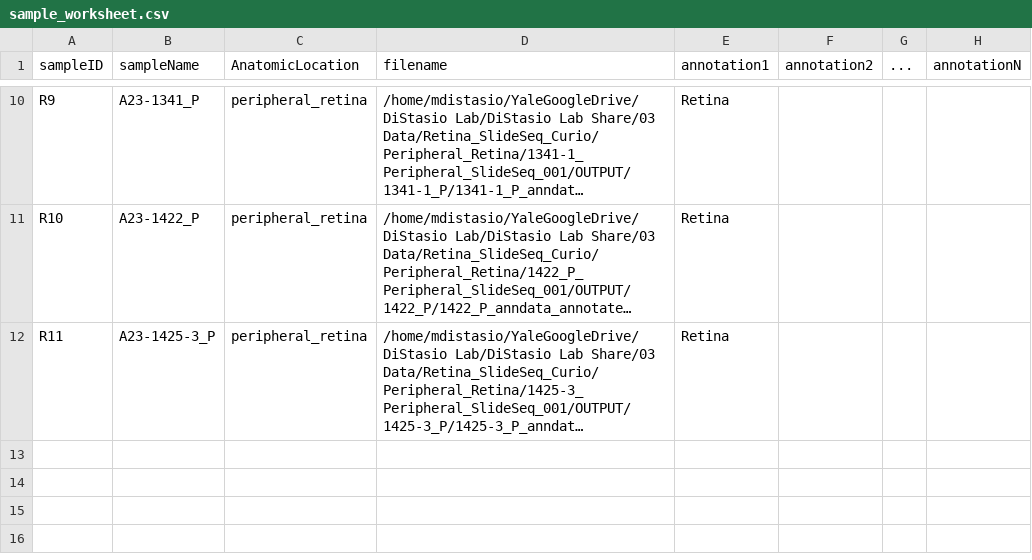
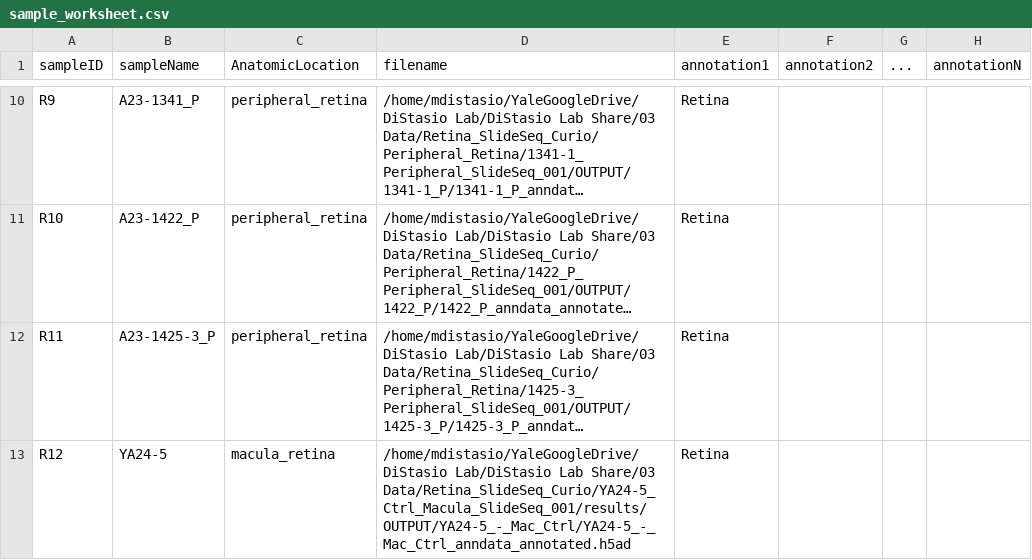
Before and after one commit to distasiolab/SHiPBIO, a CSV file: sample_worksheet.csv, drawn as a sheet; only a part is shown, gaps mark what is left out; long unchanged cells end in …; the diff names each change by its address in the sheet, - before the commit and + after, or states it on an @@ line.

Commit message:
updated dataset

```diff
--- a/sample_worksheet.csv
+++ b/sample_worksheet.csv
+row 13: R12 | YA24-5 | macula_retina | /home/mdistasio/YaleGoogleDrive/DiStasio Lab/DiStasio Lab Share/03 Data/Retina_SlideSeq_Curio/YA24-5_Ctrl_Macula_SlideSeq_001/results/OUTPUT/YA24-5_-_Mac_Ctrl/YA24-5_-_Mac_Ctrl_anndata_annotated.h5ad | Retina
```
Also changed, not shown: 1 other file.
